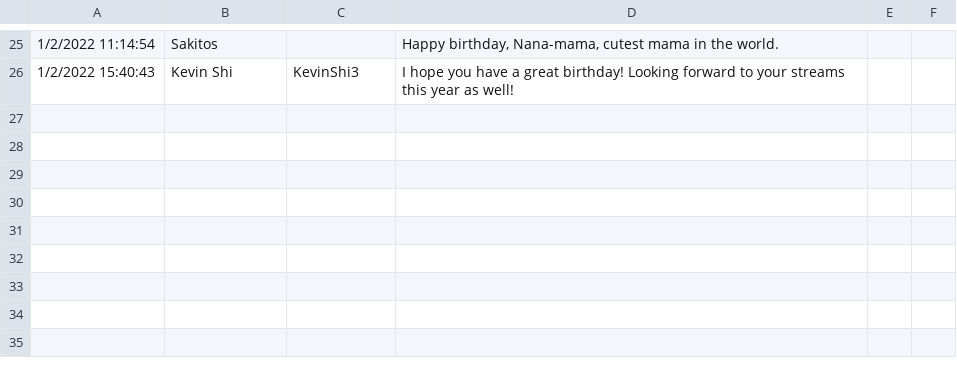
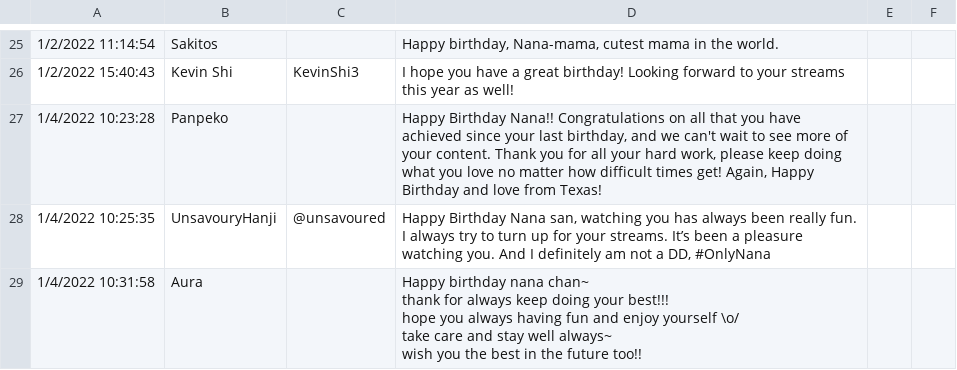
Before and after one commit to amedott/kaguranana2024bday, a CSV file: src/responses.csv, drawn as a sheet; only a part is shown, gaps mark what is left out; ↵ is a line break in a cell; the diff names each change by its address in the sheet, - before the commit and + after, or states it on an @@ line.

Commit message:
update responses (and bonking)

```diff
--- a/src/responses.csv
+++ b/src/responses.csv
+row 27: 1/4/2022 10:23:28 | Panpeko |  | Happy Birthday Nana!! Congratulations on all that you have achieved since your last birthday, and we can't wait to see more of your content. Thank you for all your hard work, please keep doing what you love no matter how difficult times get! Again, Happy Birthday and love from Texas!
+row 28: 1/4/2022 10:25:35 | UnsavouryHanji | @unsavoured | Happy Birthday Nana san, watching you has always been really fun. I always try to turn up for your streams. It’s been a pleasure watching you. And I definitely am not a DD, #OnlyNana
+row 29: 1/4/2022 10:31:58 | Aura |  | Happy birthday nana chan~ ↵ thank for always keep doing your best!!! ↵ hope you always having fun and enjoy yourself \o/ ↵ take care and stay well always~ ↵ wish you the best in the future too!!
```
Also changed, not shown: 1 other file.
